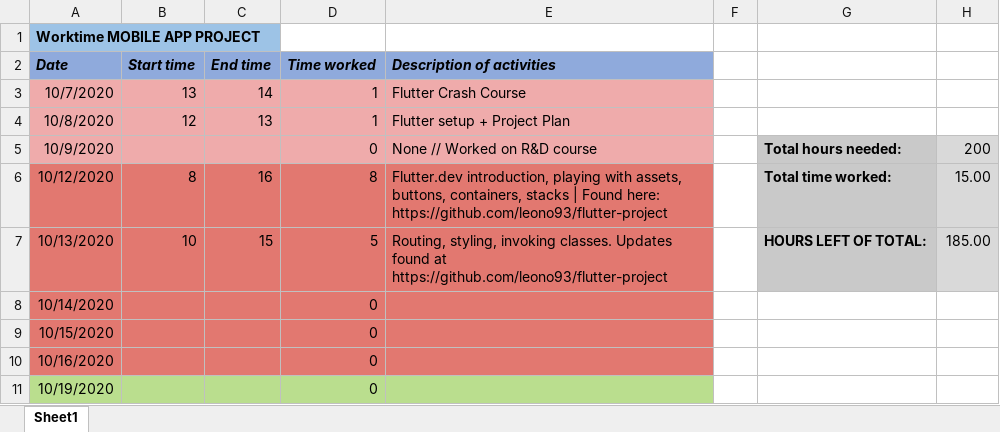
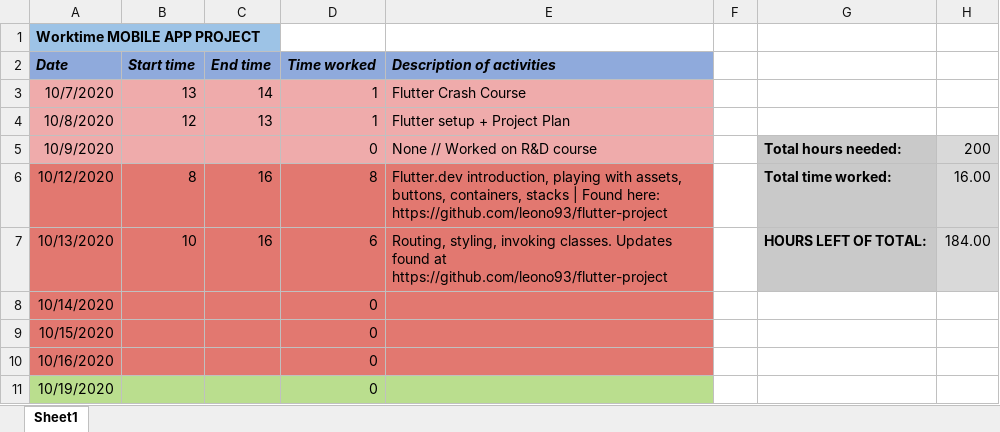
Before and after one commit to leono93/flutter-practice, an Excel workbook: project-docs/Project WTT.xlsx, sheet Sheet1, drawn as a sheet; only a part is shown; values as stored, in another font and other column widths than the file's, no borders; the diff names each change by its address in the sheet, - before the commit and + after, or states it on an @@ line.

```diff
--- a/project-docs/Project WTT.xlsx (sheet Sheet1)
+++ b/project-docs/Project WTT.xlsx (sheet Sheet1)
-H6: 15.00
+H6: 16.00
-C7 (End time): 15
+C7 (End time): 16
-D7 (Time worked): 5
+D7 (Time worked): 6
-H7: 185.00
+H7: 184.00
```
Also changed, not shown: 17 other files.
